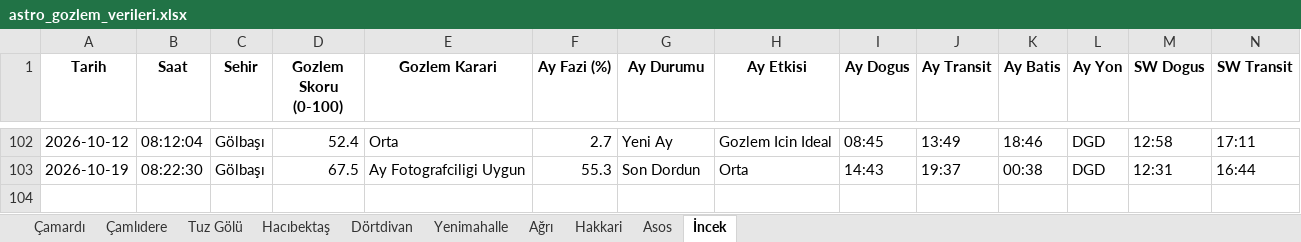
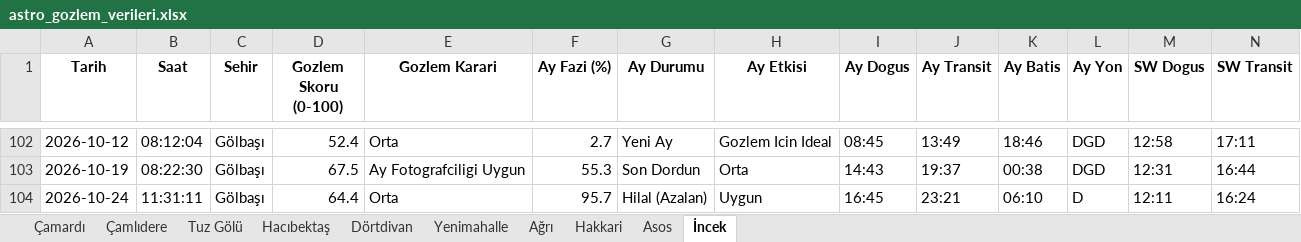
Before and after one commit to muhdogan-max/astro-gozlem, an Excel workbook: HavaTakip/astro_gozlem_verileri.xlsx, sheet İncek, drawn as a sheet; only a part is shown, gaps mark what is left out; values as stored, in another font and other column widths than the file's, no borders; rows hold the shown columns only; the diff names each change by its address in the sheet, - before the commit and + after, or states it on an @@ line.

```diff
--- a/HavaTakip/astro_gozlem_verileri.xlsx (sheet İncek)
+++ b/HavaTakip/astro_gozlem_verileri.xlsx (sheet İncek)
+row 104: 2026-10-24 | 11:31:11 | Gölbaşı | 64.4 | Orta | 95.7 | Hilal (Azalan) | Uygun | 16:45 | 23:21 | 06:10 | D | 12:11 | 16:24
```
Also changed, not shown: sheet Dörtdivan, sheet Asos, sheet Çamardı, sheet Tuz Gölü, sheet Çamlıdere, sheet Yenimahalle, 3 more sheets.
